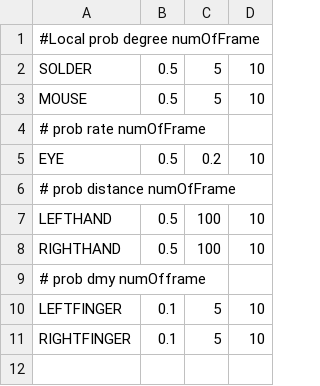
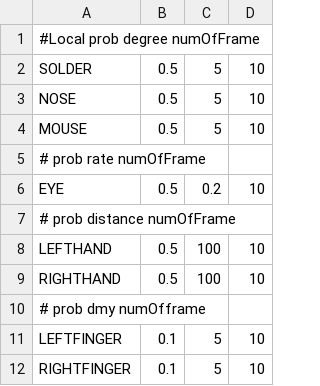
Before and after one commit to mabonki0725/readPose, a CSV file: paramR.csv, drawn as a sheet; the diff names each change by its address in the sheet, - before the commit and + after, or states it on an @@ line.

Commit message:
repair param.csv for NOSE Judge parameter

```diff
--- a/paramR.csv
+++ b/paramR.csv
+row 3: NOSE | 0.5 | 5 | 10
```
